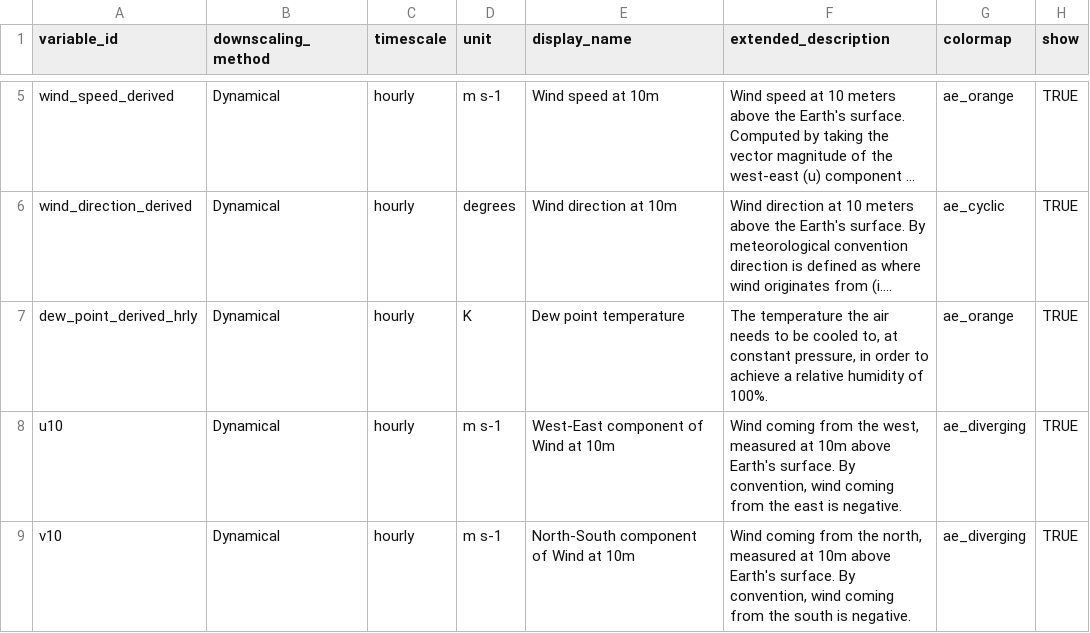
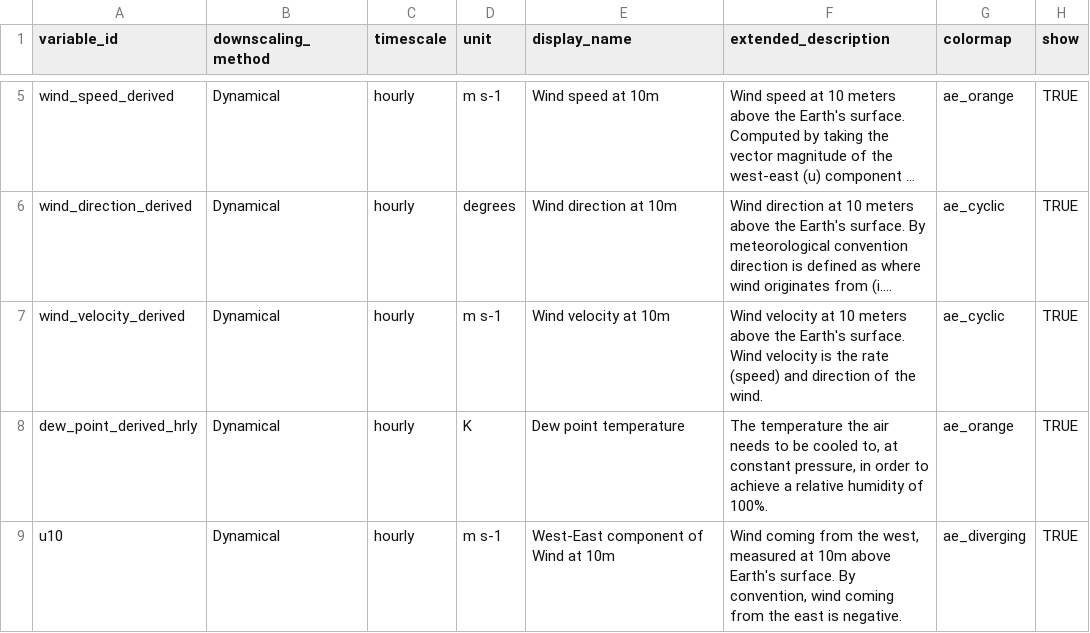
Before and after one commit to cal-adapt/climakitae, a CSV file: climakitae/data/variable_descriptions.csv, drawn as a sheet; only a part is shown, gaps mark what is left out; the shorter side is filled out with more unchanged rows; long unchanged cells end in …; the diff names each change by its address in the sheet, - before the commit and + after, or states it on an @@ line.

Commit message:
add velocity as vectorfield ds

```diff
--- a/climakitae/data/variable_descriptions.csv
+++ b/climakitae/data/variable_descriptions.csv
+row 7: wind_velocity_derived | Dynamical | hourly | m s-1 | Wind velocity at 10m | Wind velocity at 10 meters above the Earth's surface. Wind velocity is the rate (speed) and direction of the wind. | ae_cyclic | TRUE
```
Also changed, not shown: 3 other files.
